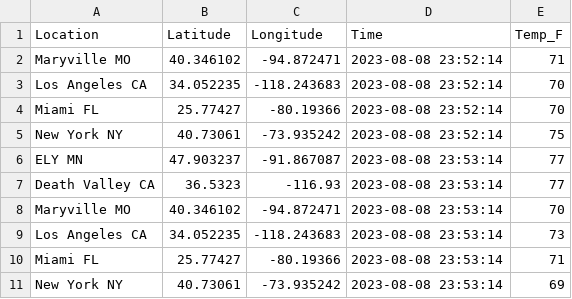
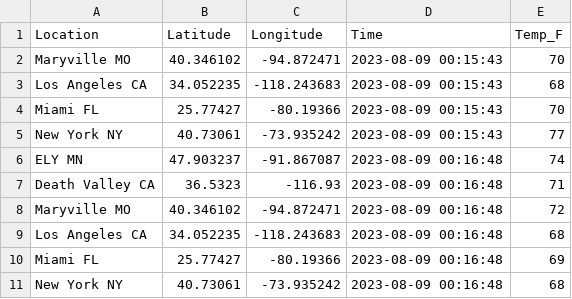
Before and after one commit to Habtom1999/CI-Project-6, a CSV file: data/mtcars_location.csv, drawn as a sheet.

```diff
--- a/data/mtcars_location.csv
+++ b/data/mtcars_location.csv
@@ -1,11 +1,11 @@
 Location,Latitude,Longitude,Time,Temp_F
-Maryville MO,40.346102,-94.872471,2023-08-08 23:52:14,71
-Los Angeles CA,34.052235,-118.243683,2023-08-08 23:52:14,70
-Miami FL,25.77427,-80.19366,2023-08-08 23:52:14,70
-New York NY,40.73061,-73.935242,2023-08-08 23:52:14,75
-ELY MN,47.903237,-91.867087,2023-08-08 23:53:14,77
-Death Valley CA,36.5323,-116.93,2023-08-08 23:53:14,77
-Maryville MO,40.346102,-94.872471,2023-08-08 23:53:14,70
-Los Angeles CA,34.052235,-118.243683,2023-08-08 23:53:14,73
-Miami FL,25.77427,-80.19366,2023-08-08 23:53:14,71
-New York NY,40.73061,-73.935242,2023-08-08 23:53:14,69
+Maryville MO,40.346102,-94.872471,2023-08-09 00:15:43,70
+Los Angeles CA,34.052235,-118.243683,2023-08-09 00:15:43,68
+Miami FL,25.77427,-80.19366,2023-08-09 00:15:43,70
+New York NY,40.73061,-73.935242,2023-08-09 00:15:43,77
+ELY MN,47.903237,-91.867087,2023-08-09 00:16:48,74
+Death Valley CA,36.5323,-116.93,2023-08-09 00:16:48,71
+Maryville MO,40.346102,-94.872471,2023-08-09 00:16:48,72
+Los Angeles CA,34.052235,-118.243683,2023-08-09 00:16:48,68
+Miami FL,25.77427,-80.19366,2023-08-09 00:16:48,69
+New York NY,40.73061,-73.935242,2023-08-09 00:16:48,68
```
Also changed, not shown: 3 other files.
